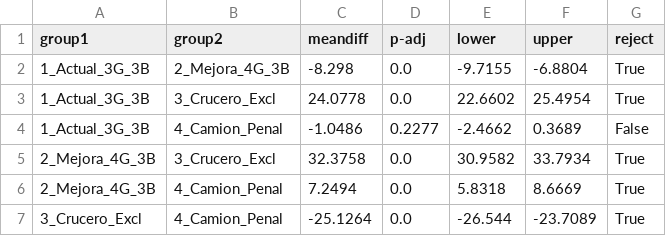
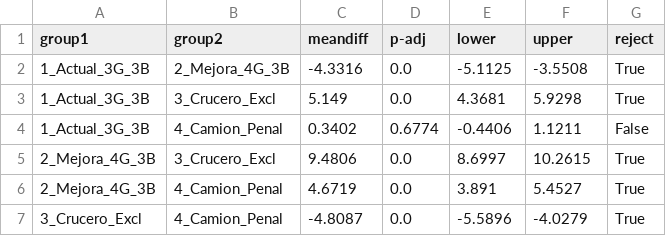
Before and after one commit to Santim1897/TP2-IO, a CSV file: plots/tukey_hsd_resultados.csv, drawn as a sheet.

```diff
--- a/plots/tukey_hsd_resultados.csv
+++ b/plots/tukey_hsd_resultados.csv
@@ -1,7 +1,7 @@
 group1,group2,meandiff,p-adj,lower,upper,reject
-1_Actual_3G_3B,2_Mejora_4G_3B,-8.298,0.0,-9.7155,-6.8804,True
-1_Actual_3G_3B,3_Crucero_Excl,24.0778,0.0,22.6602,25.4954,True
-1_Actual_3G_3B,4_Camion_Penal,-1.0486,0.2277,-2.4662,0.3689,False
-2_Mejora_4G_3B,3_Crucero_Excl,32.3758,0.0,30.9582,33.7934,True
-2_Mejora_4G_3B,4_Camion_Penal,7.2494,0.0,5.8318,8.6669,True
-3_Crucero_Excl,4_Camion_Penal,-25.1264,0.0,-26.544,-23.7089,True
+1_Actual_3G_3B,2_Mejora_4G_3B,-4.3316,0.0,-5.1125,-3.5508,True
+1_Actual_3G_3B,3_Crucero_Excl,5.149,0.0,4.3681,5.9298,True
+1_Actual_3G_3B,4_Camion_Penal,0.3402,0.6774,-0.4406,1.1211,False
+2_Mejora_4G_3B,3_Crucero_Excl,9.4806,0.0,8.6997,10.2615,True
+2_Mejora_4G_3B,4_Camion_Penal,4.6719,0.0,3.891,5.4527,True
+3_Crucero_Excl,4_Camion_Penal,-4.8087,0.0,-5.5896,-4.0279,True
```
Also changed, not shown: plots/capacidad_demanda.csv, plots/resumen_base_vs_4gruas.csv, 10 other files.
